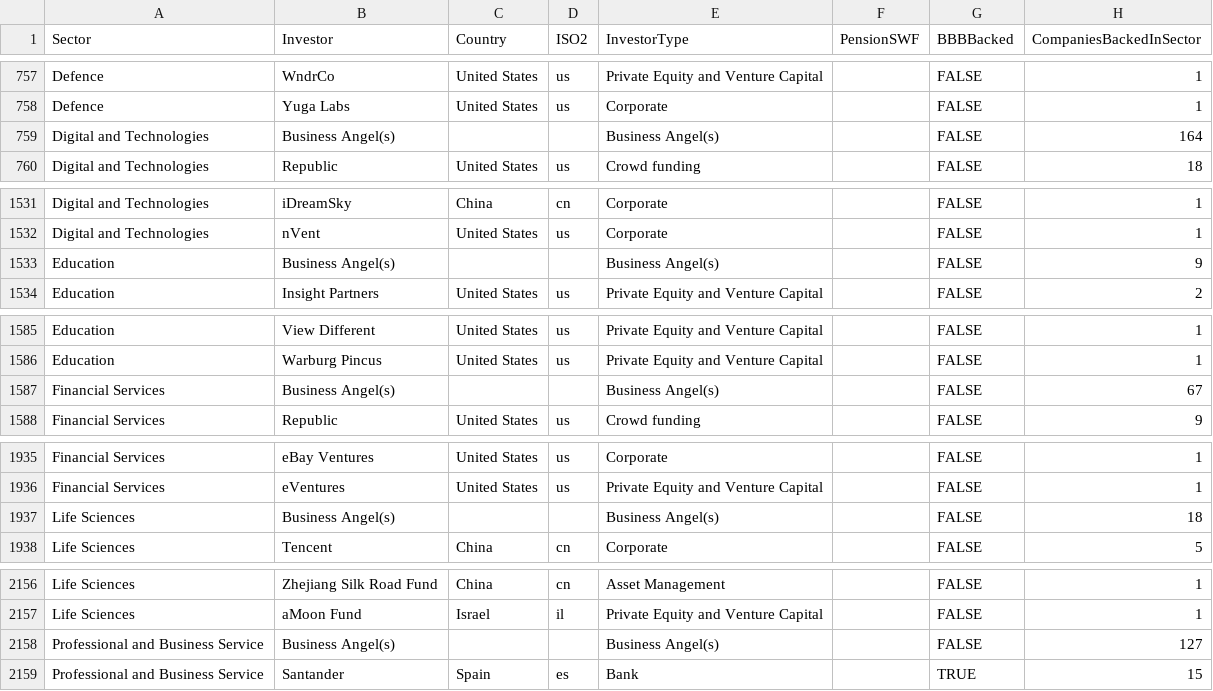
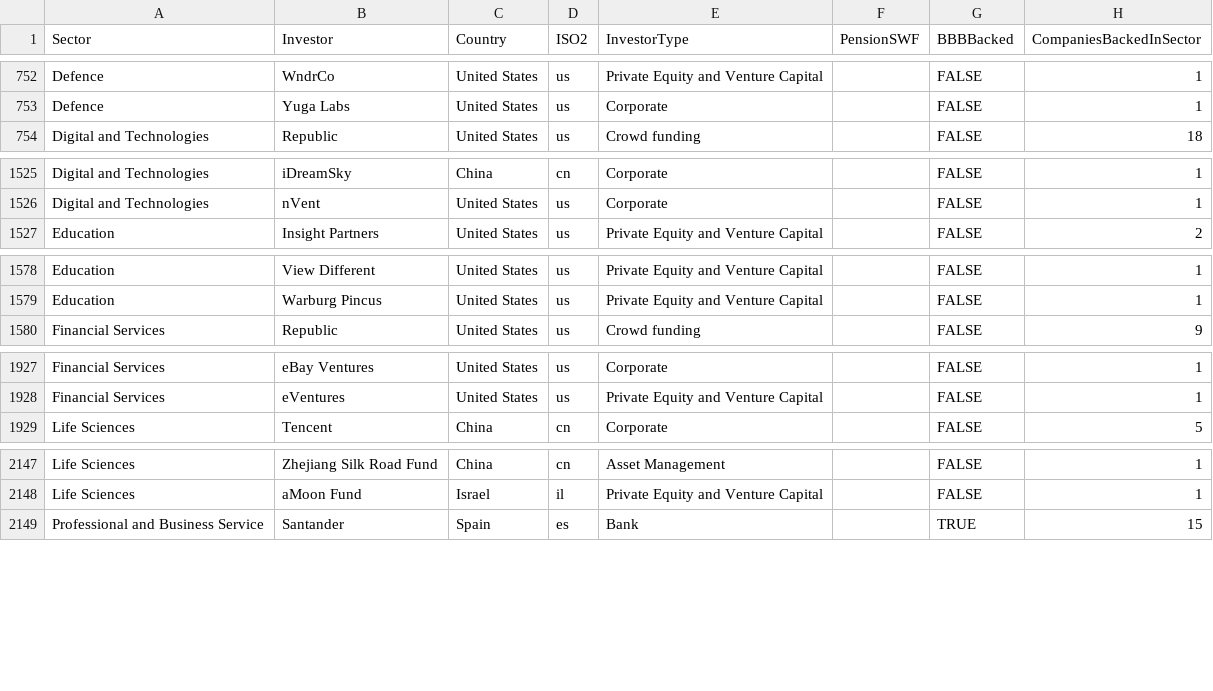
Before and after one commit to ScaleUp-Institute/Cluster_Map, a CSV file: data/nonuk_investors_by_sector.csv, drawn as a sheet; only a part is shown, gaps mark what is left out; the diff covers the shown part only; the diff names each change by its address in the sheet, - before the commit and + after, or states it on an @@ line.

```diff
--- a/data/nonuk_investors_by_sector.csv
+++ b/data/nonuk_investors_by_sector.csv
-row 759: Digital and Technologies | Business Angel(s) |  |  | Business Angel(s) |  | FALSE | 164
-row 1533: Education | Business Angel(s) |  |  | Business Angel(s) |  | FALSE | 9
-row 1587: Financial Services | Business Angel(s) |  |  | Business Angel(s) |  | FALSE | 67
-row 1937: Life Sciences | Business Angel(s) |  |  | Business Angel(s) |  | FALSE | 18
-row 2158: Professional and Business Service | Business Angel(s) |  |  | Business Angel(s) |  | FALSE | 127
```
Also changed, not shown: 7 removed rows elsewhere in this file.
